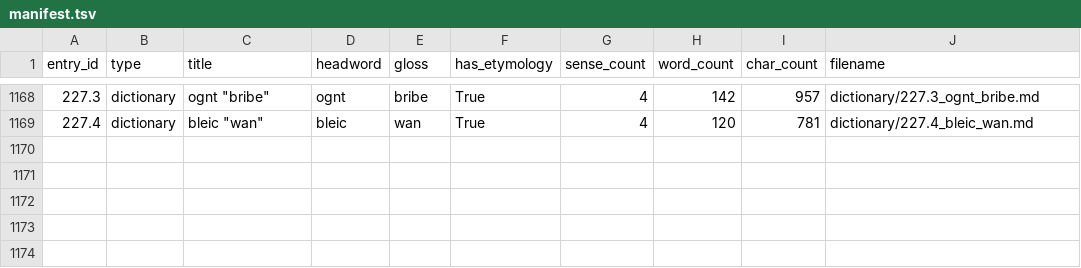
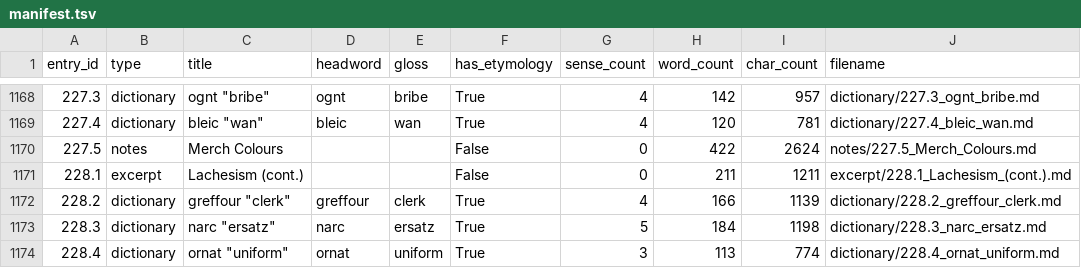
Before and after one commit to AndrewSlattery/Boralverse, a TSV file: Data/output_directory/manifest.tsv, drawn as a sheet; only a part is shown, gaps mark what is left out.

```diff
--- a/Data/output_directory/manifest.tsv
+++ b/Data/output_directory/manifest.tsv
@@ -1169 +1169,6 @@ entry_id	type	title	headword	gloss	has_etymology	sense_count	word_count	char_cou
 227.4	dictionary	bleic "wan"	bleic	wan	True	4	120	781	dictionary/227.4_bleic_wan.md
+227.5	notes	Merch Colours			False	0	422	2624	notes/227.5_Merch_Colours.md
+228.1	excerpt	Lachesism (cont.)			False	0	211	1211	excerpt/228.1_Lachesism_(cont.).md
+228.2	dictionary	greffour "clerk"	greffour	clerk	True	4	166	1139	dictionary/228.2_greffour_clerk.md
+228.3	dictionary	narc "ersatz"	narc	ersatz	True	5	184	1198	dictionary/228.3_narc_ersatz.md
+228.4	dictionary	ornat "uniform"	ornat	uniform	True	3	113	774	dictionary/228.4_ornat_uniform.md
```
Also changed, not shown: 7 other files.
